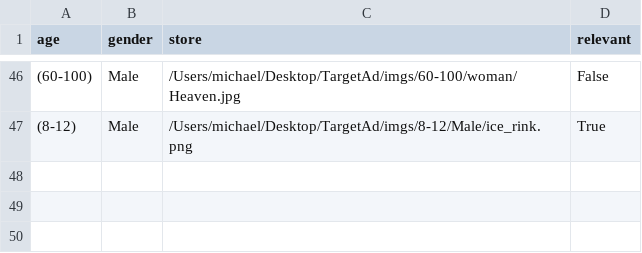
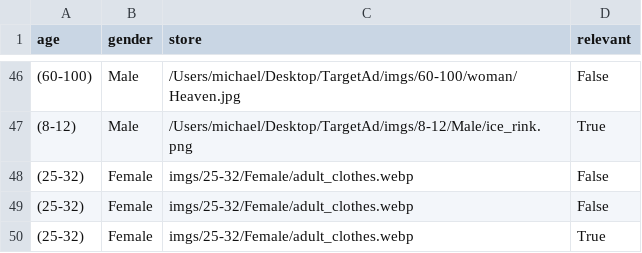
Before and after one commit to Michael-RDev/TargetAd, a CSV file: data/ad_data.csv, drawn as a sheet; only a part is shown, gaps mark what is left out; the diff names each change by its address in the sheet, - before the commit and + after, or states it on an @@ line.

```diff
--- a/data/ad_data.csv
+++ b/data/ad_data.csv
+row 48: (25-32) | Female | imgs/25-32/Female/adult_clothes.webp | False
+row 49: (25-32) | Female | imgs/25-32/Female/adult_clothes.webp | False
+row 50: (25-32) | Female | imgs/25-32/Female/adult_clothes.webp | True
```
Also changed, not shown: 8 other files.
